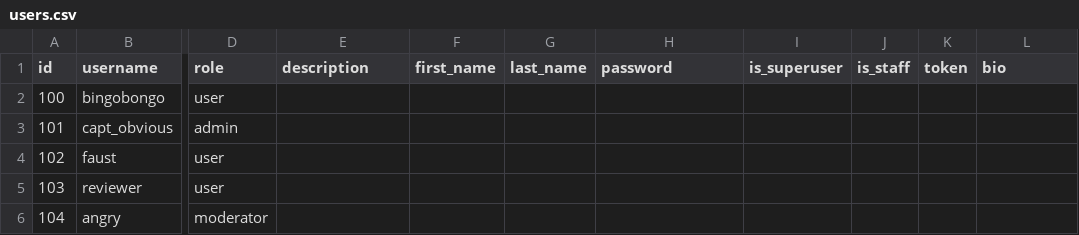
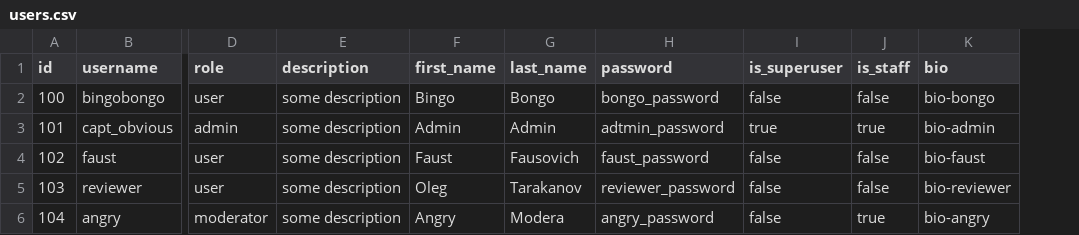
Before and after one commit to blackemcee/api_yamdb, a CSV file: data/users.csv, drawn as a sheet; only a part is shown, gaps mark what is left out; removed rows and columns are numbered as before the commit, all else as after; the diff names each change by its address in the sheet, - before the commit and + after, or states it on an @@ line.

Commit message:
first commit

```diff
--- a/data/users.csv
+++ b/data/users.csv
-column K (token), empty
-E2:E6 (description): (empty)
+E2:E6 (description): some description
-F2 (first_name): (empty)
+F2 (first_name): Bingo
-G2 (last_name): (empty)
+G2 (last_name): Bongo
-H2 (password): (empty)
+H2 (password): bongo_password
-I2 (is_superuser): (empty)
+I2 (is_superuser): false
-J2 (is_staff): (empty)
+J2 (is_staff): false
-K2 (bio): (empty)
+K2 (bio): bio-bongo
-F3 (first_name): (empty)
+F3 (first_name): Admin
-G3 (last_name): (empty)
+G3 (last_name): Admin
-H3 (password): (empty)
+H3 (password): adtmin_password
-I3 (is_superuser): (empty)
+I3 (is_superuser): true
-J3 (is_staff): (empty)
+J3 (is_staff): true
-K3 (bio): (empty)
+K3 (bio): bio-admin
-F4 (first_name): (empty)
+F4 (first_name): Faust
-G4 (last_name): (empty)
+G4 (last_name): Fausovich
-H4 (password): (empty)
+H4 (password): faust_password
-I4:I6 (is_superuser): (empty)
+I4:I6 (is_superuser): false
-J4:J5 (is_staff): (empty)
+J4:J5 (is_staff): false
-K4 (bio): (empty)
+K4 (bio): bio-faust
-F5 (first_name): (empty)
+F5 (first_name): Oleg
-G5 (last_name): (empty)
+G5 (last_name): Tarakanov
-H5 (password): (empty)
+H5 (password): reviewer_password
-K5 (bio): (empty)
+K5 (bio): bio-reviewer
-F6 (first_name): (empty)
+F6 (first_name): Angry
-G6 (last_name): (empty)
+G6 (last_name): Modera
-H6 (password): (empty)
+H6 (password): angry_password
-J6 (is_staff): (empty)
+J6 (is_staff): true
-K6 (bio): (empty)
+K6 (bio): bio-angry
```
Also changed, not shown: 6 other files.
